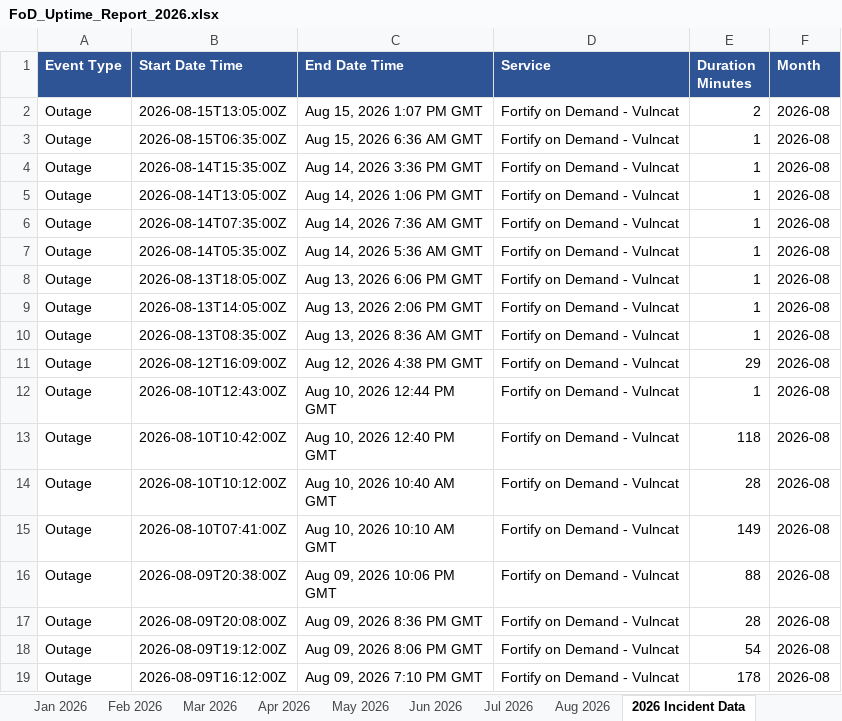
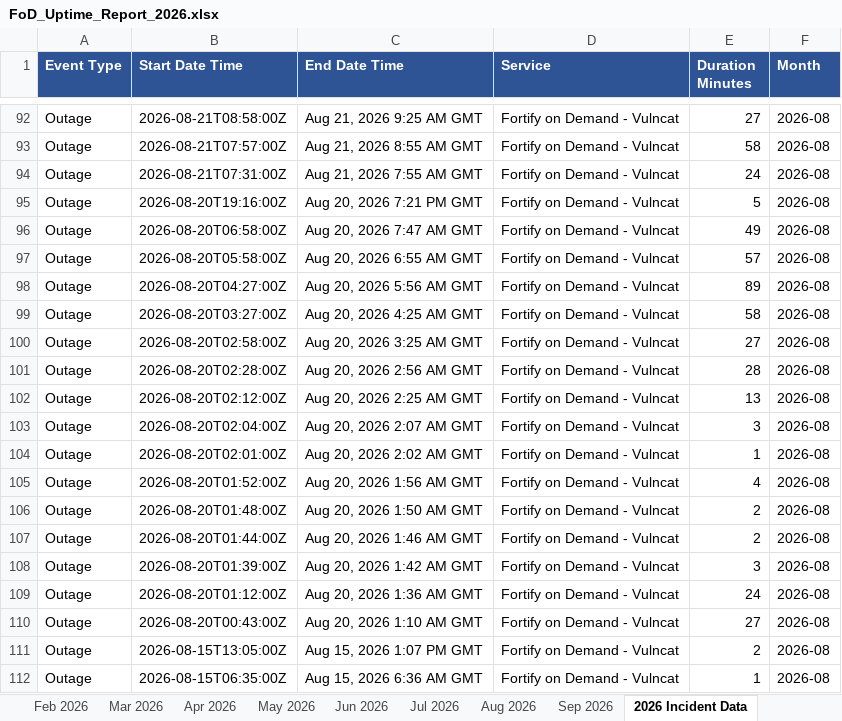
Before and after one commit to cjbonner1/fod-uptime-reports, an Excel workbook: FoD_Uptime_Report_2026.xlsx, sheet 2026 Incident Data, drawn as a sheet; only a part is shown, gaps mark what is left out; the shorter side is filled out with more unchanged rows; values as stored, in another font and other column widths than the file's, no borders; the diff covers the shown part only; the diff names each change by its address in the sheet, - before the commit and + after, or states it on an @@ line.

```diff
--- a/FoD_Uptime_Report_2026.xlsx (sheet 2026 Incident Data)
+++ b/FoD_Uptime_Report_2026.xlsx (sheet 2026 Incident Data)
+sheet tab: Sep 2026
+row 92: Outage | 2026-08-21T08:58:00Z | Aug 21, 2026 9:25 AM GMT | Fortify on Demand - Vulncat | 27 | 2026-08
+row 93: Outage | 2026-08-21T07:57:00Z | Aug 21, 2026 8:55 AM GMT | Fortify on Demand - Vulncat | 58 | 2026-08
+row 94: Outage | 2026-08-21T07:31:00Z | Aug 21, 2026 7:55 AM GMT | Fortify on Demand - Vulncat | 24 | 2026-08
+row 95: Outage | 2026-08-20T19:16:00Z | Aug 20, 2026 7:21 PM GMT | Fortify on Demand - Vulncat | 5 | 2026-08
+row 96: Outage | 2026-08-20T06:58:00Z | Aug 20, 2026 7:47 AM GMT | Fortify on Demand - Vulncat | 49 | 2026-08
+row 97: Outage | 2026-08-20T05:58:00Z | Aug 20, 2026 6:55 AM GMT | Fortify on Demand - Vulncat | 57 | 2026-08
+row 98: Outage | 2026-08-20T04:27:00Z | Aug 20, 2026 5:56 AM GMT | Fortify on Demand - Vulncat | 89 | 2026-08
+row 99: Outage | 2026-08-20T03:27:00Z | Aug 20, 2026 4:25 AM GMT | Fortify on Demand - Vulncat | 58 | 2026-08
+row 100: Outage | 2026-08-20T02:58:00Z | Aug 20, 2026 3:25 AM GMT | Fortify on Demand - Vulncat | 27 | 2026-08
+row 101: Outage | 2026-08-20T02:28:00Z | Aug 20, 2026 2:56 AM GMT | Fortify on Demand - Vulncat | 28 | 2026-08
+row 102: Outage | 2026-08-20T02:12:00Z | Aug 20, 2026 2:25 AM GMT | Fortify on Demand - Vulncat | 13 | 2026-08
+row 103: Outage | 2026-08-20T02:04:00Z | Aug 20, 2026 2:07 AM GMT | Fortify on Demand - Vulncat | 3 | 2026-08
+row 104: Outage | 2026-08-20T02:01:00Z | Aug 20, 2026 2:02 AM GMT | Fortify on Demand - Vulncat | 1 | 2026-08
+row 105: Outage | 2026-08-20T01:52:00Z | Aug 20, 2026 1:56 AM GMT | Fortify on Demand - Vulncat | 4 | 2026-08
+row 106: Outage | 2026-08-20T01:48:00Z | Aug 20, 2026 1:50 AM GMT | Fortify on Demand - Vulncat | 2 | 2026-08
+row 107: Outage | 2026-08-20T01:44:00Z | Aug 20, 2026 1:46 AM GMT | Fortify on Demand - Vulncat | 2 | 2026-08
+row 108: Outage | 2026-08-20T01:39:00Z | Aug 20, 2026 1:42 AM GMT | Fortify on Demand - Vulncat | 3 | 2026-08
+row 109: Outage | 2026-08-20T01:12:00Z | Aug 20, 2026 1:36 AM GMT | Fortify on Demand - Vulncat | 24 | 2026-08
+row 110: Outage | 2026-08-20T00:43:00Z | Aug 20, 2026 1:10 AM GMT | Fortify on Demand - Vulncat | 27 | 2026-08
```
Also changed, not shown: 90 added rows and 1 edited cell elsewhere in this sheet, sheet Aug 2026, sheet 2026 Executive Summary, sheet Regional Breakout, sheet Notes & Methodology, 2 other files.
